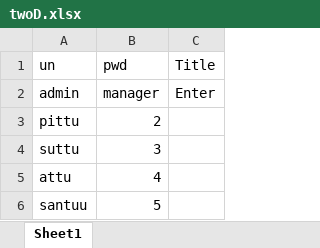
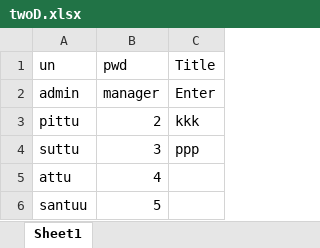
Before and after one commit to induNew/flash1, an Excel workbook: Frameworks/Excel/twoD.xlsx, sheet Sheet1, drawn as a sheet; values as stored, in another font and other column widths than the file's, no borders; the diff names each change by its address in the sheet, - before the commit and + after, or states it on an @@ line.

```diff
--- a/Frameworks/Excel/twoD.xlsx (sheet Sheet1)
+++ b/Frameworks/Excel/twoD.xlsx (sheet Sheet1)
-C3 (Title): (empty)
+C3 (Title): kkk
-C4 (Title): (empty)
+C4 (Title): ppp
```
Also changed, not shown: 19 other files.
